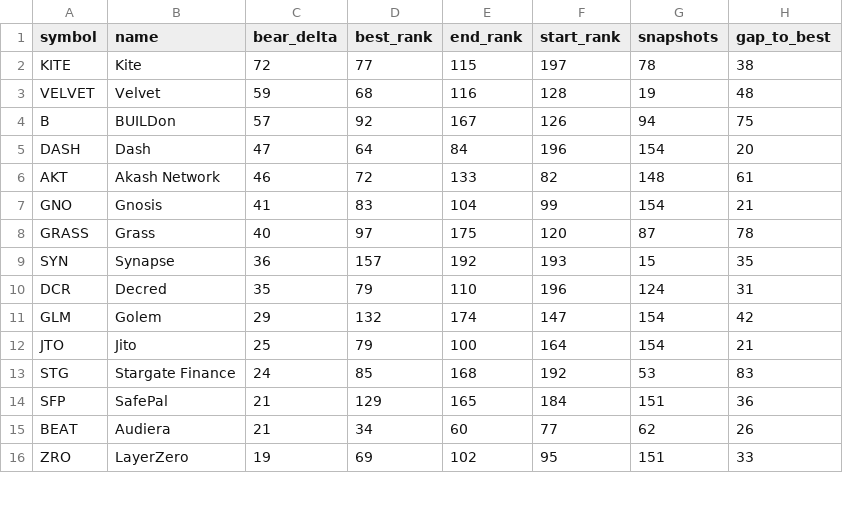
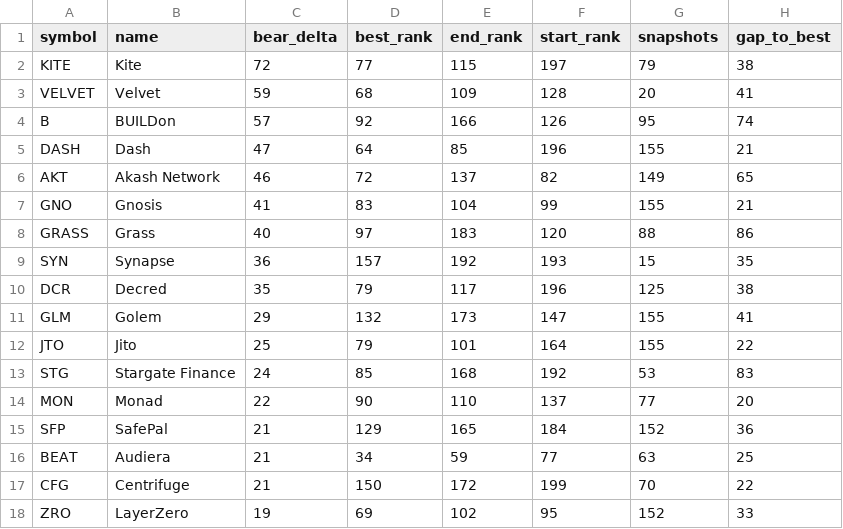
Before and after one commit to udipta-dev/rank-radar, a CSV file: data/out/table_quiet_accumulators.csv, drawn as a sheet; only a part is shown; the diff covers the shown part only.

```diff
--- a/data/out/table_quiet_accumulators.csv
+++ b/data/out/table_quiet_accumulators.csv
@@ -1,16 +1,18 @@
 symbol,name,bear_delta,best_rank,end_rank,start_rank,snapshots,gap_to_best
-KITE,Kite,72,77,115,197,78,38
-VELVET,Velvet,59,68,116,128,19,48
-B,BUILDon,57,92,167,126,94,75
-DASH,Dash,47,64,84,196,154,20
-AKT,Akash Network,46,72,133,82,148,61
-GNO,Gnosis,41,83,104,99,154,21
-GRASS,Grass,40,97,175,120,87,78
+KITE,Kite,72,77,115,197,79,38
+VELVET,Velvet,59,68,109,128,20,41
+B,BUILDon,57,92,166,126,95,74
+DASH,Dash,47,64,85,196,155,21
+AKT,Akash Network,46,72,137,82,149,65
+GNO,Gnosis,41,83,104,99,155,21
+GRASS,Grass,40,97,183,120,88,86
 SYN,Synapse,36,157,192,193,15,35
-DCR,Decred,35,79,110,196,124,31
-GLM,Golem,29,132,174,147,154,42
-JTO,Jito,25,79,100,164,154,21
+DCR,Decred,35,79,117,196,125,38
+GLM,Golem,29,132,173,147,155,41
+JTO,Jito,25,79,101,164,155,22
 STG,Stargate Finance,24,85,168,192,53,83
-SFP,SafePal,21,129,165,184,151,36
-BEAT,Audiera,21,34,60,77,62,26
-ZRO,LayerZero,19,69,102,95,151,33
+MON,Monad,22,90,110,137,77,20
+SFP,SafePal,21,129,165,184,152,36
+BEAT,Audiera,21,34,59,77,63,25
+CFG,Centrifuge,21,150,172,199,70,22
+ZRO,LayerZero,19,69,102,95,152,33
```
Also changed, not shown: 2 added rows, 2 removed rows and 40 edited cells elsewhere in this file, data/out/table_climbers_overall.csv, data/out/table_high_conviction_climbers.csv, 15 other files.
